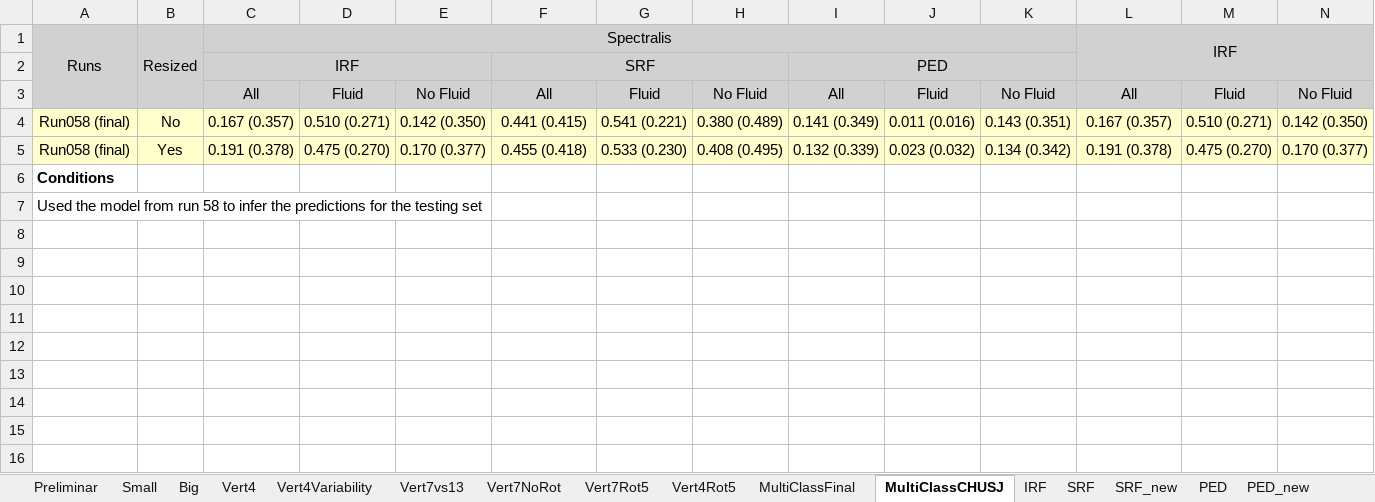
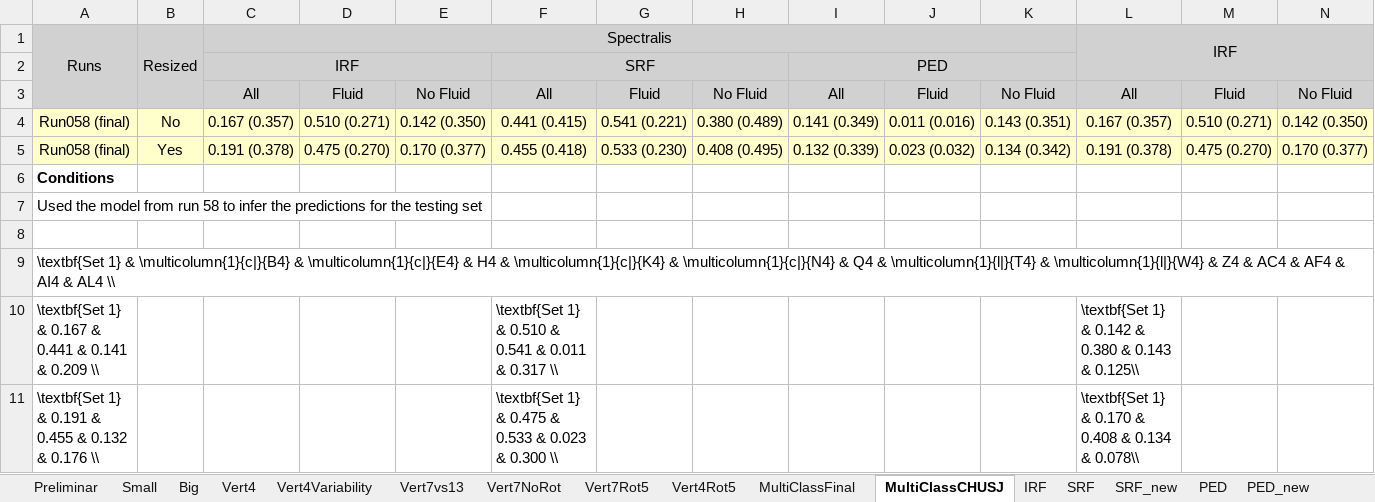
Before and after one commit to davidterroso/D, an Excel workbook: results/Results.xlsx, sheet MultiClassCHUSJ, drawn as a sheet; only a part is shown; values as stored, in another font and other column widths than the file's, no borders; rows hold the shown columns only; the diff names each change by its address in the sheet, - before the commit and + after, or states it on an @@ line.

```diff
--- a/results/Results.xlsx (sheet MultiClassCHUSJ)
+++ b/results/Results.xlsx (sheet MultiClassCHUSJ)
+row 8: (empty)
+row 9: \textbf{Set 1} & \multicolumn{1}{c|}{B4} & \multicolumn{1}{c|}{E4} & H4 & \multicolumn{1}{c|}{K4} & \multicolumn{1}{c|}{N4} & Q4 & \multicolumn{1}{l|}{T4} & \multicolumn{1}{l|}{W4} & Z4 & AC4 & AF4 & AI4 & AL4 \\
+row 10: \textbf{Set 1} & 0.167 & 0.441 & 0.141 & 0.209 \\ |  |  |  |  | \textbf{Set 1} & 0.510 & 0.541 & 0.011 & 0.317 \\ |  |  |  |  |  | \textbf{Set 1} & 0.142 & 0.380 & 0.143 & 0.125\\
+row 11: \textbf{Set 1} & 0.191 & 0.455 & 0.132 & 0.176 \\ |  |  |  |  | \textbf{Set 1} & 0.475 & 0.533 & 0.023 & 0.300 \\ |  |  |  |  |  | \textbf{Set 1} & 0.170 & 0.408 & 0.134 & 0.078\\
```
Also changed, not shown: sheet BinaryCHUSJ, 11 other files.
